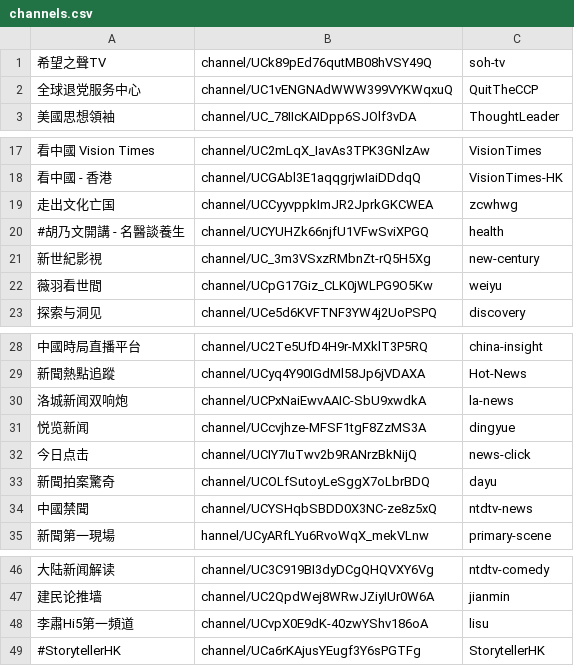
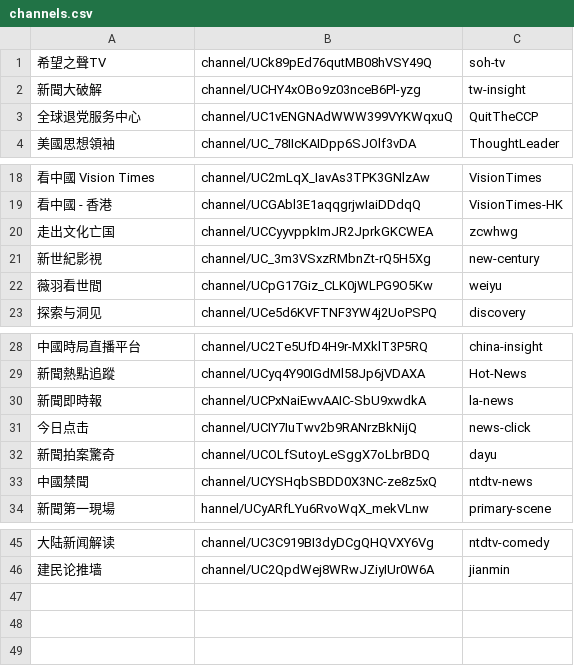
Before and after one commit to gfw-breaker/youtube-video, a CSV file: channels.csv, drawn as a sheet; only a part is shown, gaps mark what is left out; removed rows and columns are numbered as before the commit, all else as after; the diff names each change by its address in the sheet, - before the commit and + after, or states it on an @@ line.

```diff
--- a/channels.csv
+++ b/channels.csv
+row 2: 新聞大破解 | channel/UCHY4xOBo9z03nceB6Pl-yzg | tw-insight
-row 20: #胡乃文開講 - 名醫談養生 | channel/UCYUHZk66njfU1VFwSviXPGQ | health
-A30: 洛城新闻双响炮
+A30: 新聞即時報
-row 31: 悦览新闻 | channel/UCcvjhze-MFSF1tgF8ZzMS3A | dingyue
-row 48: 李肅Hi5第一頻道 | channel/UCvpX0E9dK-40zwYShv186oA | lisu
-row 49: #StorytellerHK | channel/UCa6rKAjusYEugf3Y6sPGTFg | StorytellerHK
```
Also changed, not shown: 1 other file.
